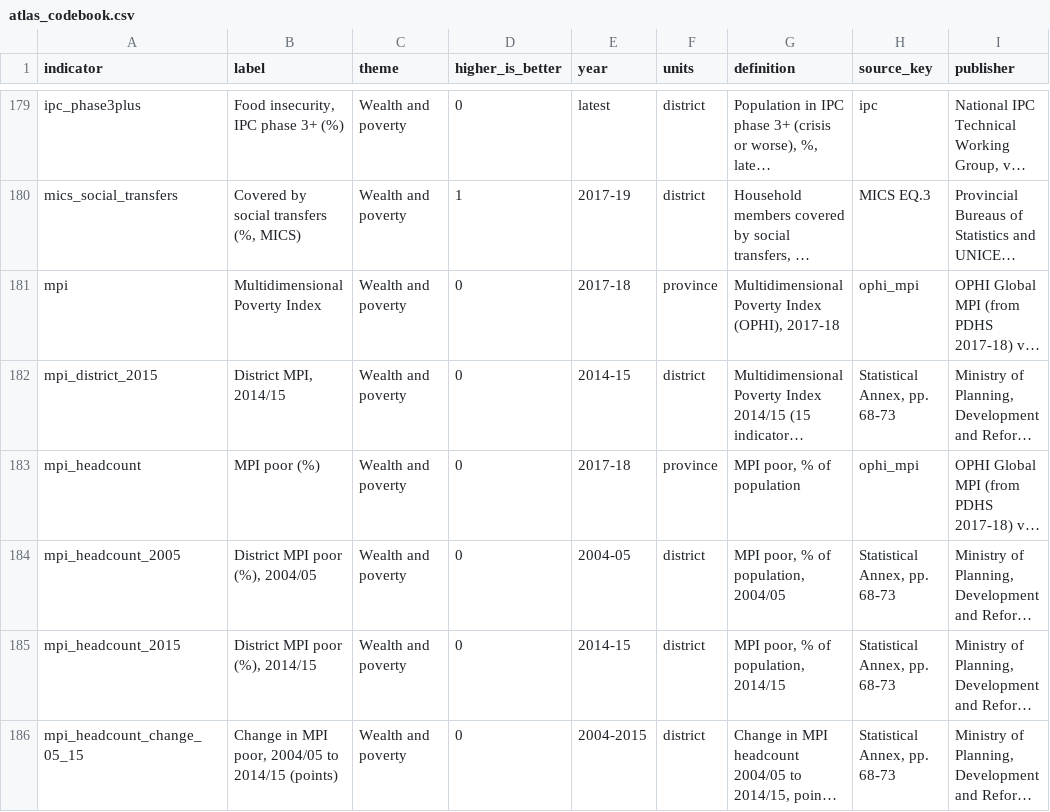
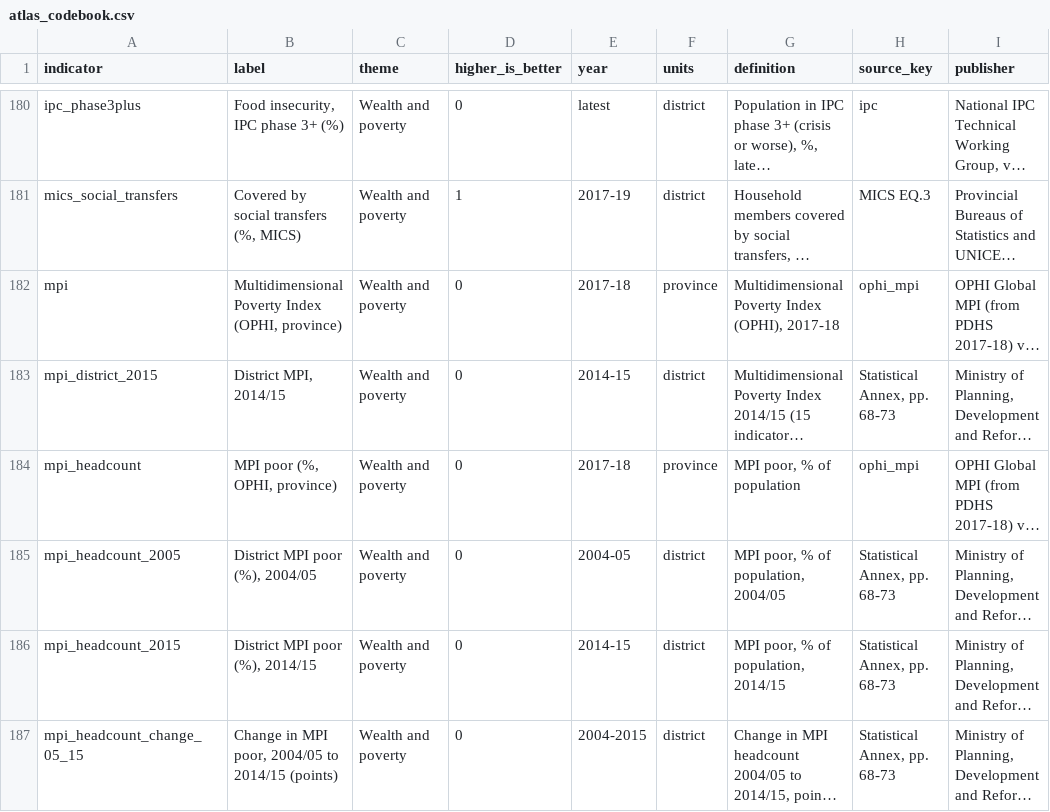
Before and after one commit to RaufNawaz/Sufi-Shrines, a CSV file: pipeline/gis/atlas/atlas_codebook.csv, drawn as a sheet; only a part is shown, gaps mark what is left out; long unchanged cells end in …; addresses are those after the commit; the diff covers the shown part only; the diff names each change by its address in the sheet, - before the commit and + after, or states it on an @@ line.

```diff
--- a/pipeline/gis/atlas/atlas_codebook.csv
+++ b/pipeline/gis/atlas/atlas_codebook.csv
-B182 (label): Multidimensional Poverty Index
+B182 (label): Multidimensional Poverty Index (OPHI, province)
-B184 (label): MPI poor (%)
+B184 (label): MPI poor (%, OPHI, province)
```
Also changed, not shown: 2 added rows and 26 edited cells elsewhere in this file, pipeline/gis/atlas/atlas_district.csv, pipeline/gis/atlas/atlas_sites.csv, 13 other files.
